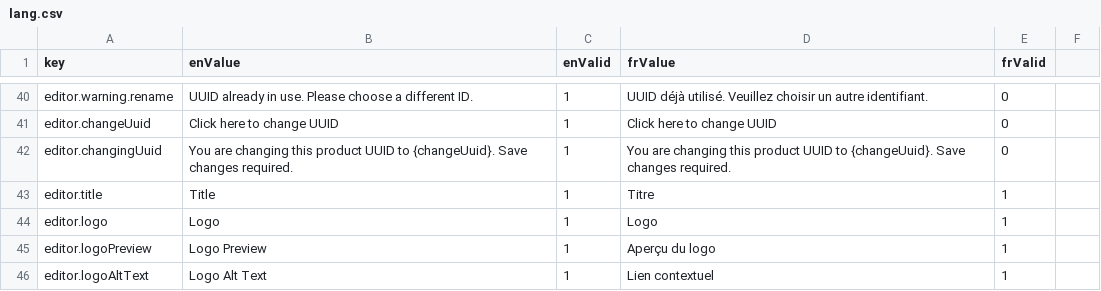
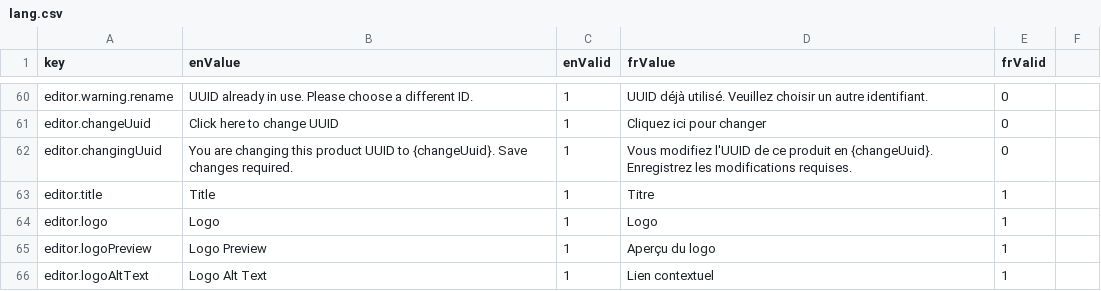
Before and after one commit to ramp4-pcar4/storylines-editor, a CSV file: src/lang/lang.csv, drawn as a sheet; only a part is shown, gaps mark what is left out; addresses are those after the commit; the diff covers the shown part only; the diff names each change by its address in the sheet, - before the commit and + after, or states it on an @@ line.

```diff
--- a/src/lang/lang.csv
+++ b/src/lang/lang.csv
-D61 (frValue): Click here to change UUID
+D61 (frValue): Cliquez ici pour changer
-D62 (frValue): You are changing this product UUID to {changeUuid}. Save changes required.
+D62 (frValue): Vous modifiez l'UUID de ce produit en {changeUuid}. Enregistrez les modifications requises.
```
Also changed, not shown: 20 added rows and 1 edited cell elsewhere in this file, 3 other files.
